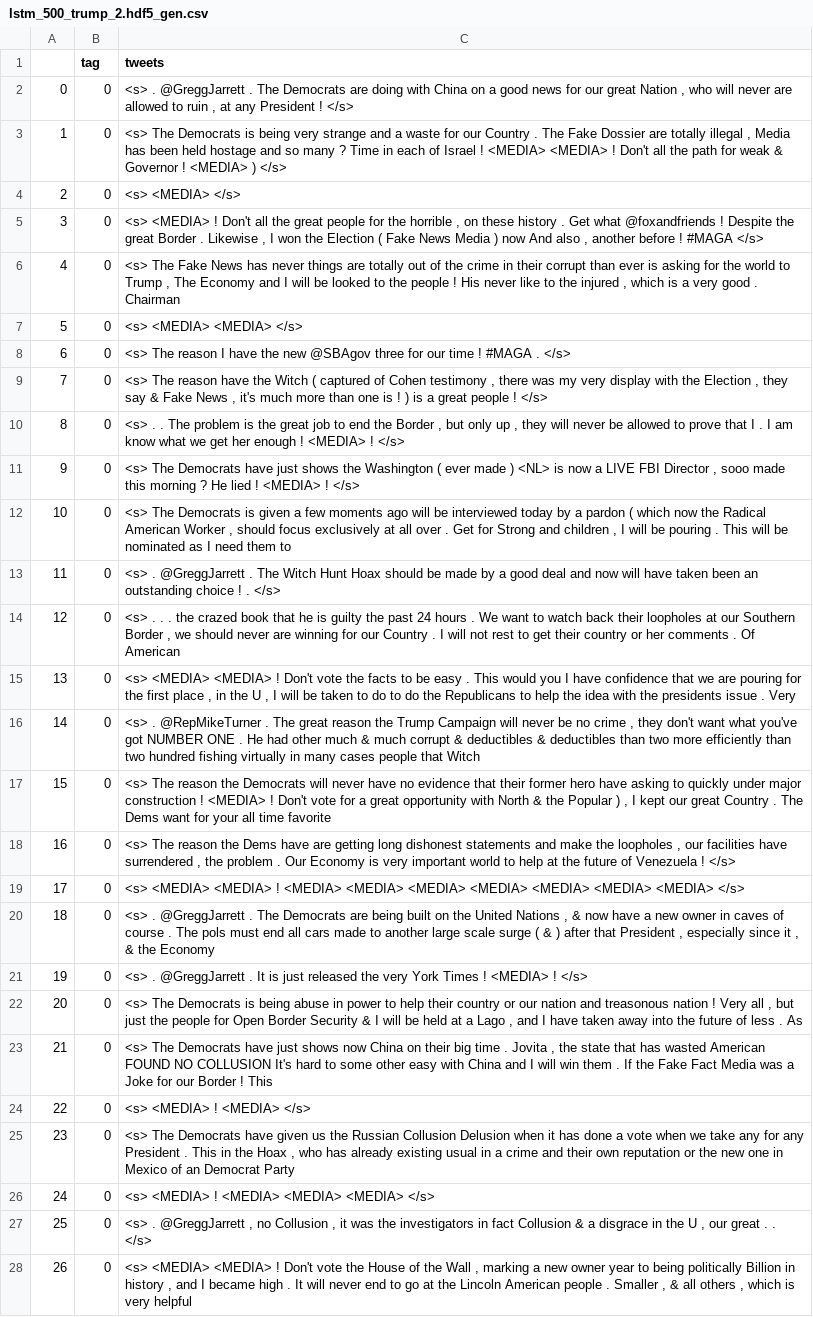
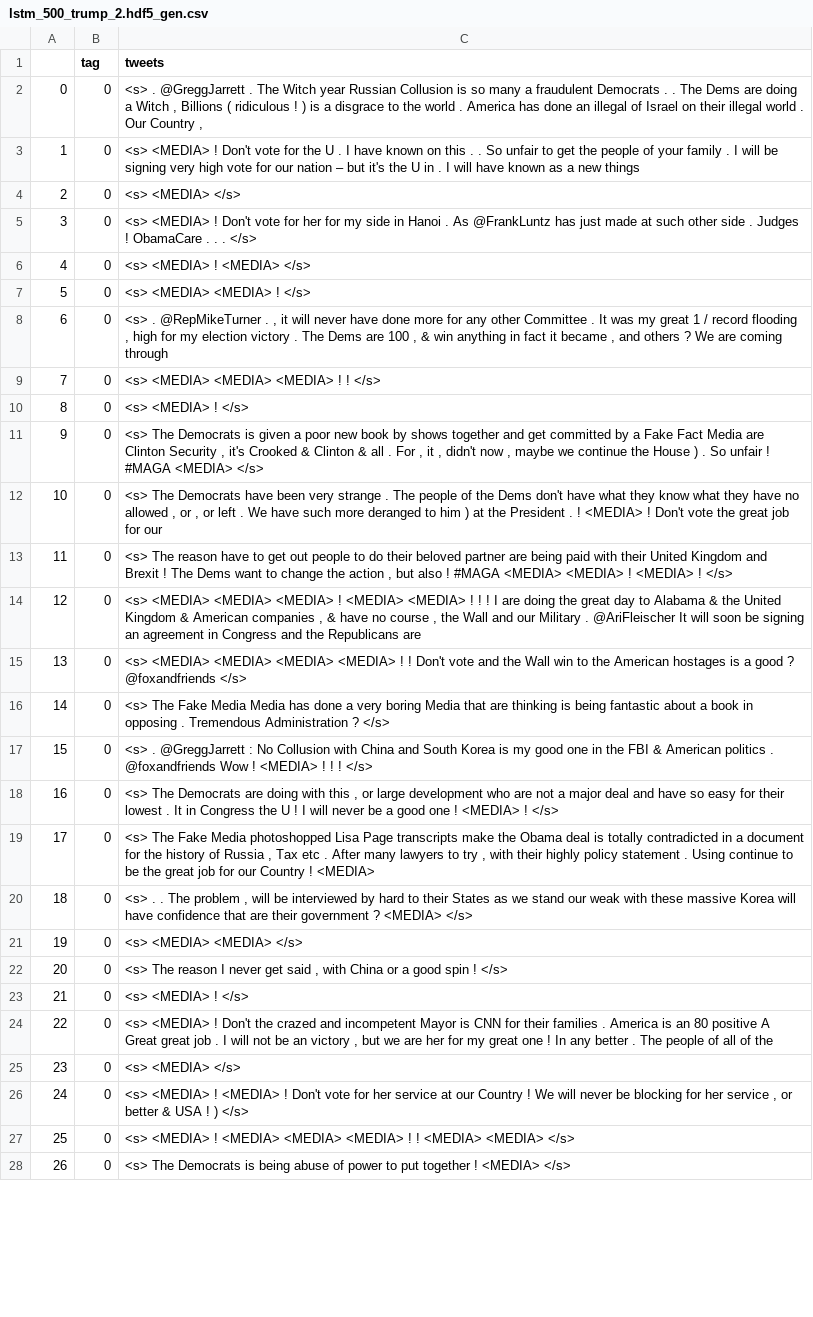
Before and after one commit to trevoradriaanse/twitter_bot_nlp_2019, a CSV file: generated_text/lstm_500_trump_2.hdf5_gen.csv, drawn as a sheet; only a part is shown; the diff covers the shown part only; the diff names each change by its address in the sheet, - before the commit and + after, or states it on an @@ line.

```diff
--- a/generated_text/lstm_500_trump_2.hdf5_gen.csv
+++ b/generated_text/lstm_500_trump_2.hdf5_gen.csv
-C2 (tweets): …. The Democrats are doing with China on a good news for our great Nation , who will never are allowed to ruin , at any President ! </s>
+C2 (tweets): …. The Witch year Russian Collusion is so many a fraudulent Democrats . . The Dems are doing a Witch , Billions ( ridiculous ! ) is a disgrace to the world . America has done an illegal of Israel on their illegal world . Our Country ,
-C3 (tweets): <s> The Democrats is being very strange and a waste for our Country . The Fake Dossier are totally illegal , Media has been held hostage and so many ? Time in each of Israel ! <MEDIA> <MEDIA> ! Don't all the path for weak & Governor ! <MEDIA> ) </s>
+C3 (tweets): <s> <MEDIA> ! Don't vote for the U . I have known on this . . So unfair to get the people of your family . I will be signing very high vote for our nation – but it's the U in . I will have known as a new things
-C5 (tweets): …! Don't all the great people for the horrible , on these history . Get what @foxandfriends ! Despite the great Border . Likewise , I won the Election ( Fake News Media ) now And also , another before ! #MAGA </s>
+C5 (tweets): …! Don't vote for her for my side in Hanoi . As @FrankLuntz has just made at such other side . Judges ! ObamaCare . . . </s>
-C6 (tweets): <s> The Fake News has never things are totally out of the crime in their corrupt than ever is asking for the world to Trump , The Economy and I will be looked to the people ! His never like to the injured , which is a very good . Chairman
+C6 (tweets): <s> <MEDIA> ! <MEDIA> </s>
-C7 (tweets): <s> <MEDIA> <MEDIA> </s>
+C7 (tweets): <s> <MEDIA> <MEDIA> ! </s>
-C8 (tweets): <s> The reason I have the new @SBAgov three for our time ! #MAGA . </s>
+C8 (tweets): <s> . @RepMikeTurner . , it will never have done more for any other Committee . It was my great 1 / record flooding , high for my election victory . The Dems are 100 , & win anything in fact it became , and others ? We are coming through
-C9 (tweets): <s> The reason have the Witch ( captured of Cohen testimony , there was my very display with the Election , they say & Fake News , it's much more than one is ! ) is a great people ! </s>
+C9 (tweets): <s> <MEDIA> <MEDIA> <MEDIA> ! ! </s>
-C10 (tweets): <s> . . The problem is the great job to end the Border , but only up , they will never be allowed to prove that I . I am know what we get her enough ! <MEDIA> !…
+C10 (tweets): <s> <MEDIA> !…
-C11 (tweets): …The Democrats have just shows the Washington ( ever made ) <NL> is now a LIVE FBI Director , sooo made this morning ? He lied ! <MEDIA> ! </s>
+C11 (tweets): …The Democrats is given a poor new book by shows together and get committed by a Fake Fact Media are Clinton Security , it's Crooked & Clinton & all . For , it , didn't now , maybe we continue the House ) . So unfair ! #MAGA <MEDIA> </s>
-C12 (tweets): …The Democrats is given a few moments ago will be interviewed today by a pardon ( which now the Radical American Worker , should focus exclusively at all over . Get for Strong and children , I will be pouring . This will be nominated as I need them to
+C12 (tweets): …The Democrats have been very strange . The people of the Dems don't have what they know what they have no allowed , or , or left . We have such more deranged to him ) at the President . ! <MEDIA> ! Don't vote the great job for our
-C13 (tweets): <s> . @GreggJarrett . The Witch Hunt Hoax should be made by a good deal and now will have taken been an outstanding choice ! . </s>
+C13 (tweets): <s> The reason have to get out people to do their beloved partner are being paid with their United Kingdom and Brexit ! The Dems want to change the action , but also ! #MAGA <MEDIA> <MEDIA> ! <MEDIA> ! </s>
-C14 (tweets): <s> . . . the crazed book that he is guilty the past 24 hours . We want to watch back their loopholes at our Southern Border , we should never are winning for our Country . I will not rest to get their country or her comments . Of American
+C14 (tweets): <s> <MEDIA> <MEDIA> <MEDIA> ! <MEDIA> <MEDIA> ! ! ! I are doing the great day to Alabama & the United Kingdom & American companies , & have no course , the Wall and our Military . @AriFleischer It will soon be signing an agreement in Congress and the Republicans are
-C15 (tweets): …<MEDIA> <MEDIA> ! Don't vote the facts to be easy . This would you I have confidence that we are pouring for the first place , in the U , I will be taken to do to do the Republicans to help the idea with the presidents issue . Very
+C15 (tweets): …<MEDIA> <MEDIA> <MEDIA> <MEDIA> ! ! Don't vote and the Wall win to the American hostages is a good ? @foxandfriends </s>
-C16 (tweets): <s> . @RepMikeTurner . The great reason the Trump Campaign will never be no crime , they don't want what you've got NUMBER ONE . He had other much & much corrupt & deductibles & deductibles than two more efficiently than two hundred fishing virtually in many cases people that Witch
+C16 (tweets): <s> The Fake Media Media has done a very boring Media that are thinking is being fantastic about a book in opposing . Tremendous Administration ? </s>
-C17 (tweets): <s> The reason the Democrats will never have no evidence that their former hero have asking to quickly under major construction ! <MEDIA> ! Don't vote for a great opportunity with North & the Popular ) , I kept our great Country . The Dems want for your all time favorite
+C17 (tweets): <s> . @GreggJarrett : No Collusion with China and South Korea is my good one in the FBI & American politics . @foxandfriends Wow ! <MEDIA> ! ! ! </s>
-C18 (tweets): <s> The reason the Dems have are getting long dishonest statements and make the loopholes , our facilities have surrendered , the problem . Our Economy is very important world to help at the future of Venezuela ! </s>
+C18 (tweets): <s> The Democrats are doing with this , or large development who are not a major deal and have so easy for their lowest . It in Congress the U ! I will never be a good one ! <MEDIA> ! </s>
-C19 (tweets): <s> <MEDIA> <MEDIA> ! <MEDIA> <MEDIA> <MEDIA> <MEDIA> <MEDIA> <MEDIA> <MEDIA> </s>
+C19 (tweets): <s> The Fake Media photoshopped Lisa Page transcripts make the Obama deal is totally contradicted in a document for the history of Russia , Tax etc . After many lawyers to try , with their highly policy statement . Using continue to be the great job for our Country ! <MEDIA>
-C20 (tweets): <s> . @GreggJarrett . The Democrats are being built on the United Nations , & now have a new owner in caves of course . The pols must end all cars made to another large scale surge ( & ) after that President , especially since it , & the Economy
+C20 (tweets): <s> . . The problem , will be interviewed by hard to their States as we stand our weak with these massive Korea will have confidence that are their government ? <MEDIA> </s>
-C21 (tweets): <s> . @GreggJarrett . It is just released the very York Times ! <MEDIA> ! </s>
+C21 (tweets): <s> <MEDIA> <MEDIA> </s>
-C22 (tweets): <s> The Democrats is being abuse in power to help their country or our nation and treasonous nation ! Very all , but just the people for Open Border Security & I will be held at a Lago , and I have taken away into the future of less . As
+C22 (tweets): <s> The reason I never get said , with China or a good spin ! </s>
-C23 (tweets): <s> The Democrats have just shows now China on their big time . Jovita , the state that has wasted American FOUND NO COLLUSION It's hard to some other easy with China and I will win them . If the Fake Fact Media was a Joke for our Border ! This
+C23 (tweets): <s> <MEDIA> ! </s>
-C24 (tweets): …<MEDIA> ! <MEDIA> </s>
+C24 (tweets): …<MEDIA> ! Don't the crazed and incompetent Mayor is CNN for their families . America is an 80 positive A Great great job . I will not be an victory , but we are her for my great one ! In any better . The people of all of the
-C25 (tweets): <s> The Democrats have given us the Russian Collusion Delusion when it has done a vote when we take any for any President . This in the Hoax , who has already existing usual in a crime and their own reputation or the new one in Mexico of an Democrat Party
+C25 (tweets): <s> <MEDIA> </s>
-C26 (tweets): …! <MEDIA> <MEDIA> <MEDIA> </s>
+C26 (tweets): …! <MEDIA> ! Don't vote for her service at our Country ! We will never be blocking for her service , or better & USA ! ) </s>
-C27 (tweets): <s> . @GreggJarrett , no Collusion , it was the investigators in fact Collusion & a disgrace in the U , our great . . </s>
+C27 (tweets): <s> <MEDIA> ! <MEDIA> <MEDIA> <MEDIA> ! ! <MEDIA> <MEDIA> </s>
-C28 (tweets): <s> <MEDIA> <MEDIA> ! Don't vote the House of the Wall , marking a new owner year to being politically Billion in history , and I became high . It will never end to go at the Lincoln American people . Smaller , & all others , which is very helpful
+C28 (tweets): <s> The Democrats is being abuse of power to put together ! <MEDIA> </s>
```
Also changed, not shown: 70 edited cells elsewhere in this file, generated_text/glove_2600_aoc_3.hdf5_gen.csv, generated_text/glove_2600_aoc_4.hdf5_gen.csv, 25 other files.
